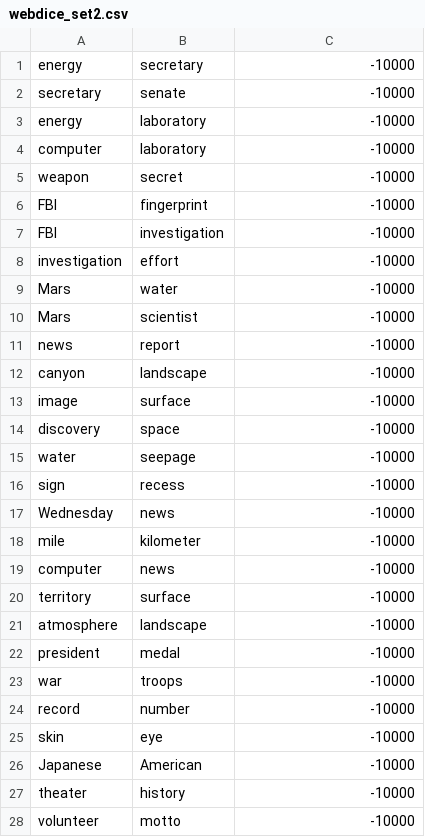
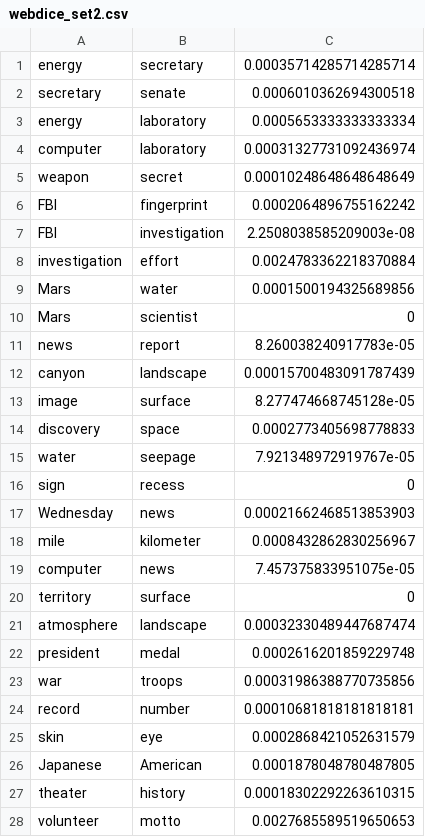
Before and after one commit to Jianbo-Gao/WordSimilarity, a CSV file: result/pagecount/webdice_set2.csv, drawn as a sheet; only a part is shown; the diff covers the shown part only.

```diff
--- a/result/pagecount/webdice_set2.csv
+++ b/result/pagecount/webdice_set2.csv
@@ -1,28 +1,28 @@
-energy,secretary,-10000
-secretary,senate,-10000
-energy,laboratory,-10000
-computer,laboratory,-10000
-weapon,secret,-10000
-FBI,fingerprint,-10000
-FBI,investigation,-10000
-investigation,effort,-10000
-Mars,water,-10000
-Mars,scientist,-10000
-news,report,-10000
-canyon,landscape,-10000
-image,surface,-10000
-discovery,space,-10000
-water,seepage,-10000
-sign,recess,-10000
-Wednesday,news,-10000
-mile,kilometer,-10000
-computer,news,-10000
-territory,surface,-10000
-atmosphere,landscape,-10000
-president,medal,-10000
-war,troops,-10000
-record,number,-10000
-skin,eye,-10000
-Japanese,American,-10000
-theater,history,-10000
-volunteer,motto,-10000
+energy,secretary,0.00035714285714285714
+secretary,senate,0.0006010362694300518
+energy,laboratory,0.0005653333333333334
+computer,laboratory,0.00031327731092436974
+weapon,secret,0.00010248648648648649
+FBI,fingerprint,0.0002064896755162242
+FBI,investigation,2.2508038585209003e-08
+investigation,effort,0.0024783362218370884
+Mars,water,0.0001500194325689856
+Mars,scientist,0
+news,report,8.260038240917783e-05
+canyon,landscape,0.00015700483091787439
+image,surface,8.277474668745128e-05
+discovery,space,0.0002773405698778833
+water,seepage,7.921348972919767e-05
+sign,recess,0
+Wednesday,news,0.00021662468513853903
+mile,kilometer,0.0008432862830256967
+computer,news,7.457375833951075e-05
+territory,surface,0
+atmosphere,landscape,0.00032330489447687474
+president,medal,0.0002616201859229748
+war,troops,0.00031986388770735856
+record,number,0.00010681818181818181
+skin,eye,0.0002868421052631579
+Japanese,American,0.0001878048780487805
+theater,history,0.00018302292263610315
+volunteer,motto,0.0027685589519650653
```
Also changed, not shown: 78 edited cells elsewhere in this file, result/pagecount/webdice_set1.csv, result/pagecount/webjaccard_combined.csv, 5 other files.
